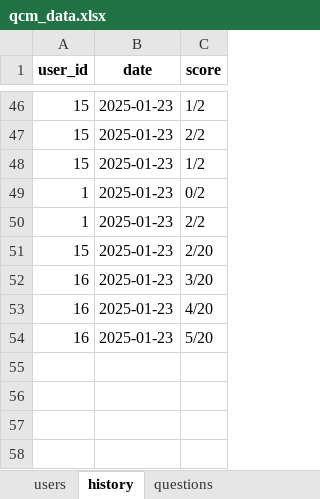
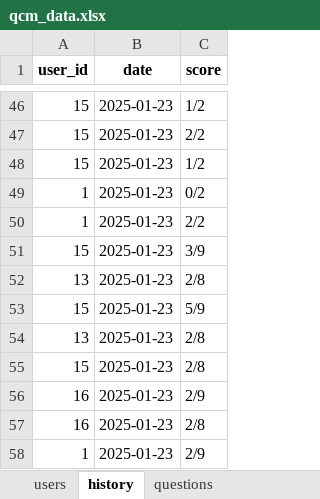
Before and after one commit to meriemghr/AdvancedProgramming-LAB, an Excel workbook: qcm_data.xlsx, sheet history, drawn as a sheet; only a part is shown, gaps mark what is left out; values as stored, in another font and other column widths than the file's, no borders; removed rows and columns are numbered as before the commit, all else as after; the diff names each change by its address in the sheet, - before the commit and + after, or states it on an @@ line.

```diff
--- a/qcm_data.xlsx (sheet history)
+++ b/qcm_data.xlsx (sheet history)
+row 51: 15 | 2025-01-23 | 3/9
+row 52: 13 | 2025-01-23 | 2/8
+row 53: 15 | 2025-01-23 | 5/9
+row 54: 13 | 2025-01-23 | 2/8
-C55 (score): 2/20
+C55 (score): 2/8
-C56 (score): 3/20
+C56 (score): 2/9
-C57 (score): 4/20
+C57 (score): 2/8
-row 54: 16 | 2025-01-23 | 5/20
+row 58: 1 | 2025-01-23 | 2/9
```
Also changed, not shown: sheet questions, sheet users.
